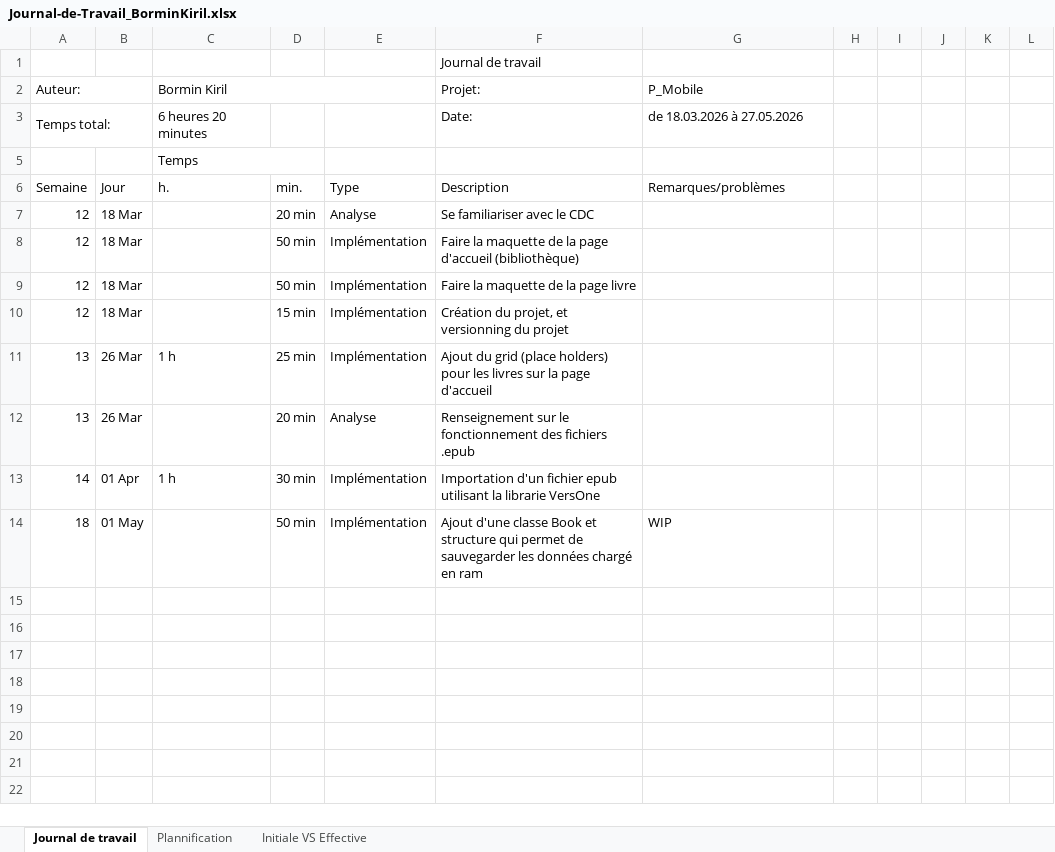
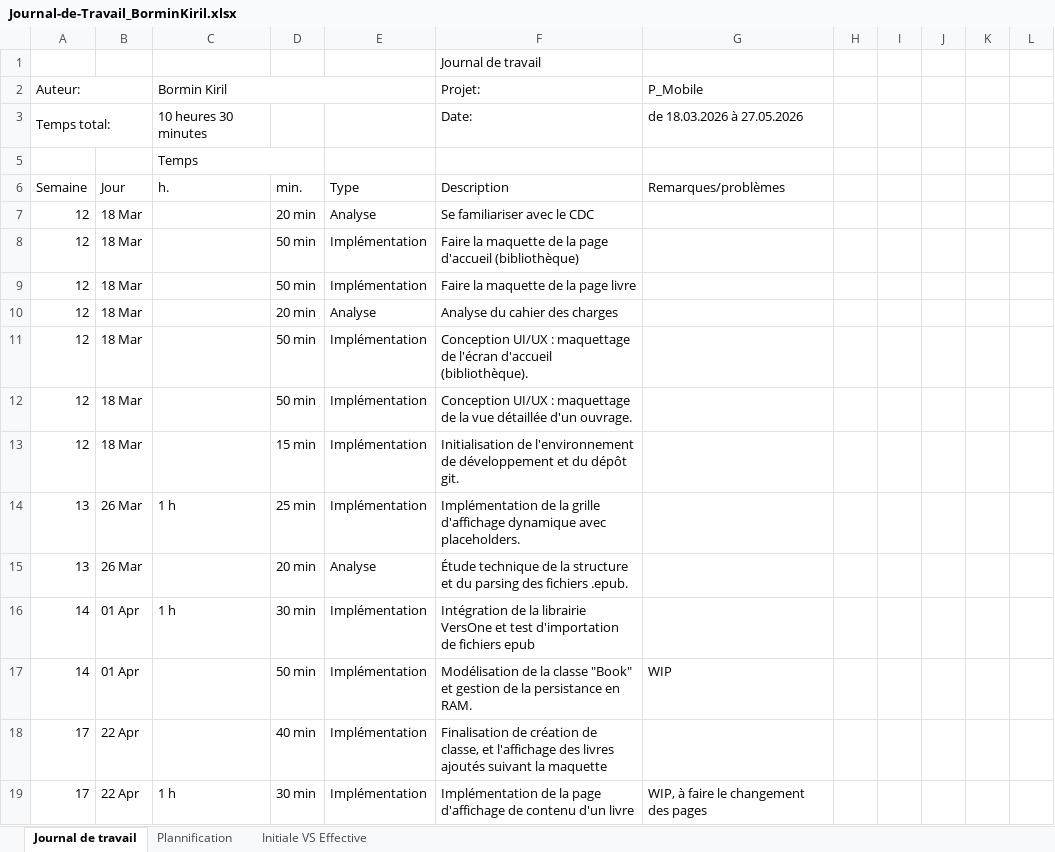
Before and after one commit to kiril-bormin/ReadME-MAUI, an Excel workbook: docs/Journal-de-Travail_BorminKiril.xlsx, sheet Journal de travail, drawn as a sheet; values as stored, in another font and other column widths than the file's, no cell formats; conditional formats and table styles not drawn; removed rows and columns are numbered as before the commit, all else as after; the diff names each change by its address in the sheet, - before the commit and + after, or states it on an @@ line.

Commit message:
chore(jdt) : update jdt

```diff
--- a/docs/Journal-de-Travail_BorminKiril.xlsx (sheet Journal de travail)
+++ b/docs/Journal-de-Travail_BorminKiril.xlsx (sheet Journal de travail)
-C3 (Bormin Kiril): 6 heures 20 minutes
+C3 (Bormin Kiril): 10 heures 30 minutes
+row 10: 12 | 18 Mar |  | 20 min | Analyse | Analyse du cahier des charges
+row 11: 12 | 18 Mar |  | 50 min | Implémentation | Conception UI/UX : maquettage de l'écran d'accueil (bibliothèque).
+row 12: 12 | 18 Mar |  | 50 min | Implémentation | Conception UI/UX : maquettage de la vue détaillée d'un ouvrage.
-F13 (Projet:): Création du projet, et versionning du projet
+F13 (Projet:): Initialisation de l'environnement de développement et du dépôt git.
-F14 (Projet:): Ajout du grid (place holders) pour les livres sur la page d'accueil
+F14 (Projet:): Implémentation de la grille d'affichage dynamique avec placeholders.
-F15 (Projet:): Renseignement sur le fonctionnement des fichiers .epub
+F15 (Projet:): Étude technique de la structure et du parsing des fichiers .epub.
-F16 (Projet:): Importation d'un fichier epub utilisant la librarie VersOne
+F16 (Projet:): Intégration de la librairie VersOne et test d'importation de fichiers epub
-A17 (Auteur:): 18
+A17 (Auteur:): 14
-B17: 01 May
+B17: 01 Apr
-F17 (Projet:): Ajout d'une classe Book et structure qui permet de sauvegarder les données chargé en ram
+F17 (Projet:): Modélisation de la classe "Book" et gestion de la persistance en RAM.
-row 18: (empty)
+row 18: 17 | 22 Apr |  | 40 min | Implémentation | Finalisation de création de classe, et l'affichage des livres ajoutés suivant la maquette
-row 19: (empty)
+row 19: 17 | 22 Apr | 1 h | 30 min | Implémentation | Implémentation de la page d'affichage de contenu d'un livre | WIP, à faire le changement des pages
-row 17: (empty)
-row 18: (empty)
-row 19: (empty)
```
Also changed, not shown: sheet Plannification, cell formats, formulas that keep their value, hidden cells, charts or pictures.
